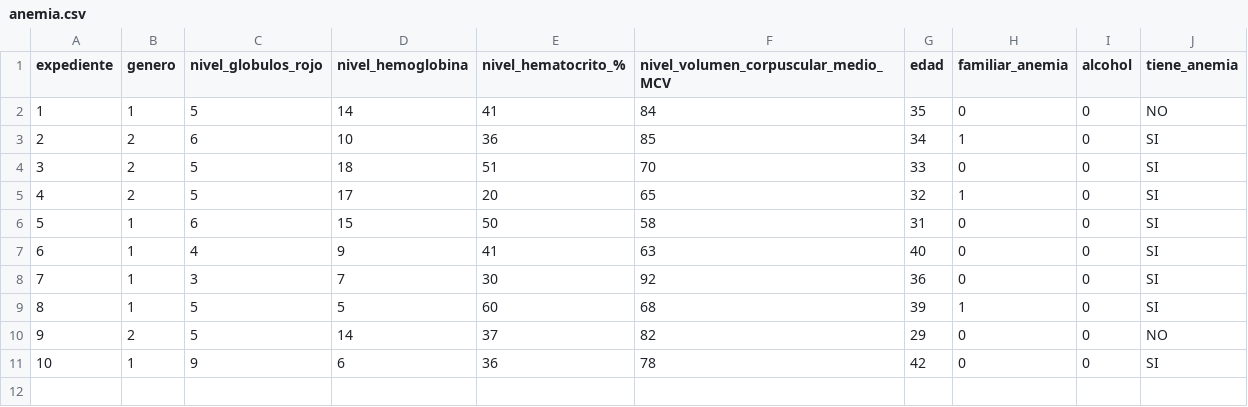
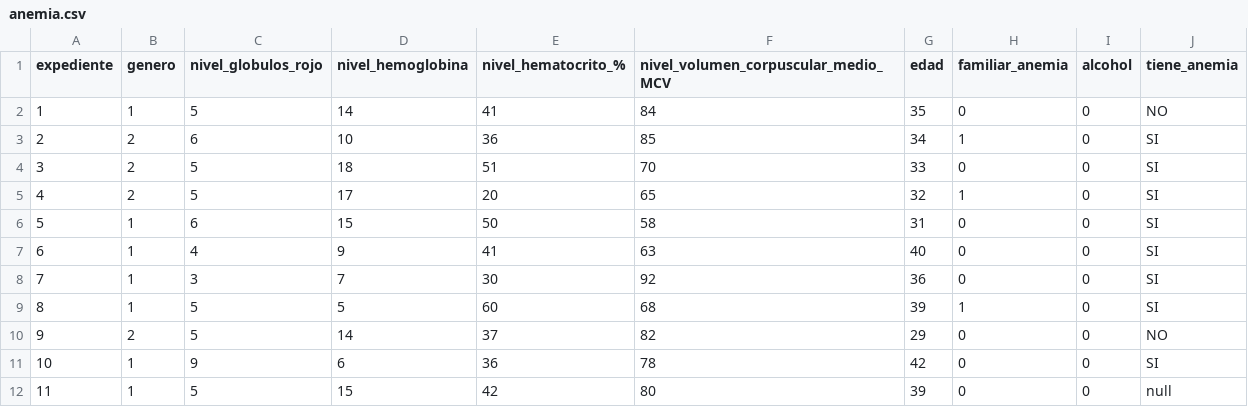
Before and after one commit to DCASTILLAV/Datasets, a CSV file: anemia.csv, drawn as a sheet; the diff names each change by its address in the sheet, - before the commit and + after, or states it on an @@ line.

Commit message:
agregamos un dato mas al dataset

```diff
--- a/anemia.csv
+++ b/anemia.csv
+row 12: 11 | 1 | 5 | 15 | 42 | 80 | 39 | 0 | 0 | null
```
